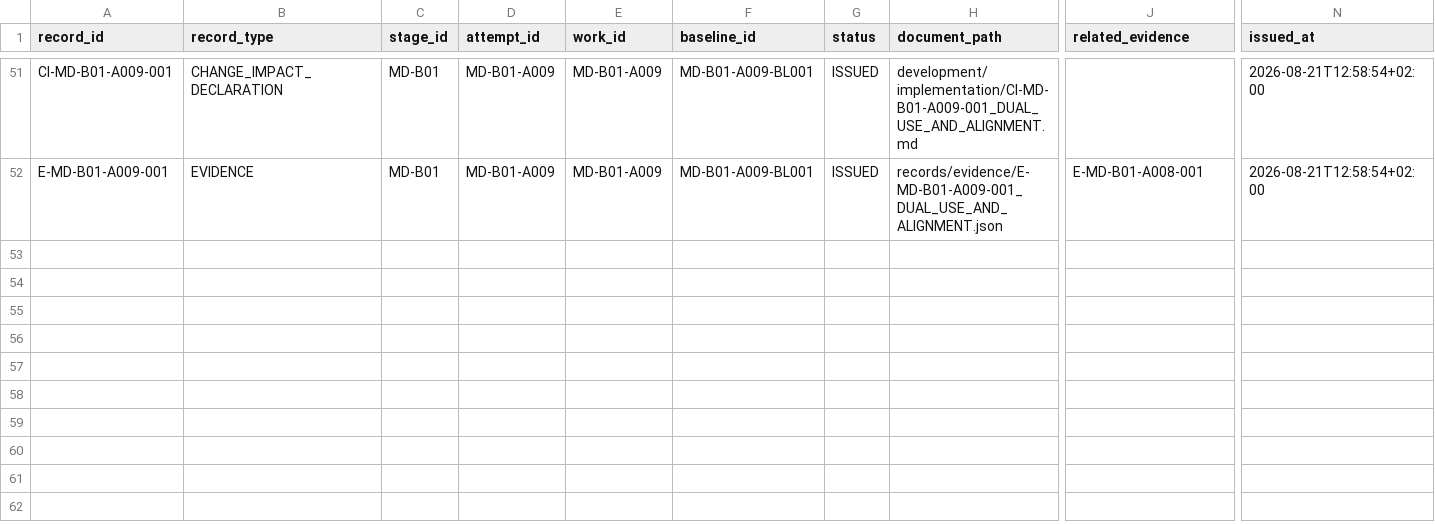
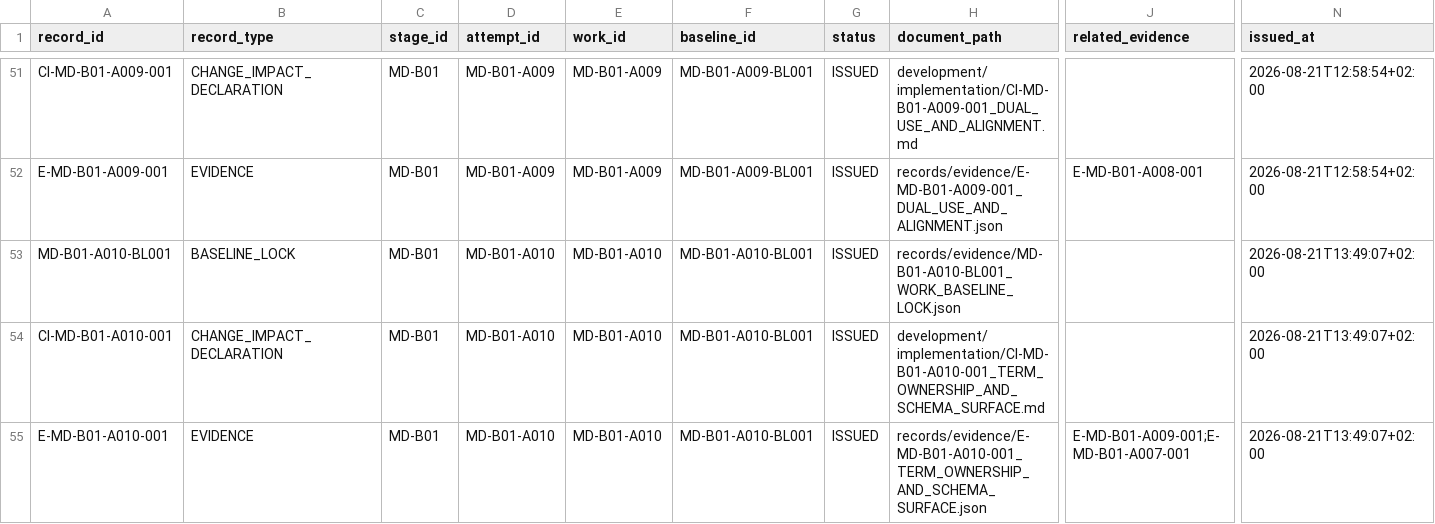
Before and after one commit to franscelstain/tradeaxis-api, a CSV file: docs/market_data/records/WORK_RECORD_REGISTRY.csv, drawn as a sheet; only a part is shown, gaps mark what is left out; rows hold the shown columns only; the diff names each change by its address in the sheet, - before the commit and + after, or states it on an @@ line.

Commit message:
Add baseline lock evidence and update integrity gates
- Introduced a new JSON file for baseline lock evidence (MD-B01-A010-BL001).
- Updated the latest documentation integrity gate JSON to reflect changes in document counts.
- Adjusted the latest relationship integrity gate JSON to include updated record and relationship counts.
- Added a new trait for reading market data schema, enhancing test coverage for schema validation.
- Refactored existing tests to utilize the new schema reading trait for better maintainability.
- Created a new test for term ownership and price product terminology, ensuring compliance with defined rules.

```diff
--- a/docs/market_data/records/WORK_RECORD_REGISTRY.csv
+++ b/docs/market_data/records/WORK_RECORD_REGISTRY.csv
+row 53: MD-B01-A010-BL001 | BASELINE_LOCK | MD-B01 | MD-B01-A010 | MD-B01-A010 | MD-B01-A010-BL001 | ISSUED | records/evidence/MD-B01-A010-BL001_WORK_BASELINE_LOCK.json |  | 2026-08-21T13:49:07+02:00
+row 54: CI-MD-B01-A010-001 | CHANGE_IMPACT_DECLARATION | MD-B01 | MD-B01-A010 | MD-B01-A010 | MD-B01-A010-BL001 | ISSUED | development/implementation/CI-MD-B01-A010-001_TERM_OWNERSHIP_AND_SCHEMA_SURFACE.md |  | 2026-08-21T13:49:07+02:00
+row 55: E-MD-B01-A010-001 | EVIDENCE | MD-B01 | MD-B01-A010 | MD-B01-A010 | MD-B01-A010-BL001 | ISSUED | records/evidence/E-MD-B01-A010-001_TERM_OWNERSHIP_AND_SCHEMA_SURFACE.json | E-MD-B01-A009-001;E-MD-B01-A007-001 | 2026-08-21T13:49:07+02:00
```
Also changed, not shown: docs/market_data/authority/governance/CURRENT_VERIFICATION_REGISTRY.csv, docs/market_data/authority/governance/DOCUMENT_ID_REGISTRY.csv, 14 other files.
